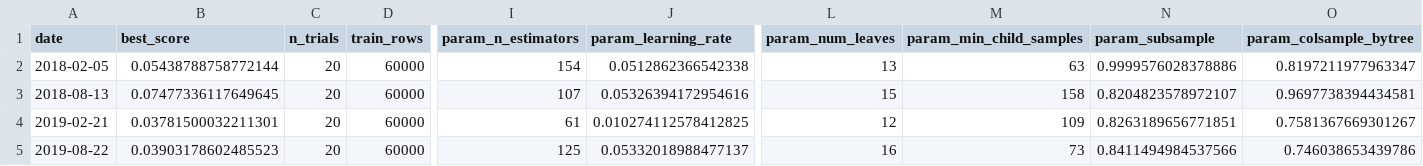
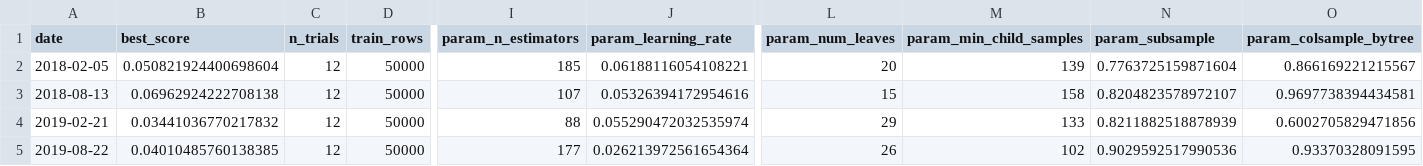
Before and after one commit to RaymondJu/quant_training, a CSV file: output/csi500/daily_alpha/lightgbm_optuna_params.csv, drawn as a sheet; only a part is shown, gaps mark what is left out; the diff covers the shown part only; the diff names each change by its address in the sheet, - before the commit and + after, or states it on an @@ line.

```diff
--- a/output/csi500/daily_alpha/lightgbm_optuna_params.csv
+++ b/output/csi500/daily_alpha/lightgbm_optuna_params.csv
-B2 (best_score): 0.05438788758772144
+B2 (best_score): 0.050821924400698604
-C2:C5 (n_trials): 20
+C2:C5 (n_trials): 12
-D2:D5 (train_rows): 60000
+D2:D5 (train_rows): 50000
-I2 (param_n_estimators): 154
+I2 (param_n_estimators): 185
-J2 (param_learning_rate): 0.0512862366542338
+J2 (param_learning_rate): 0.06188116054108221
-L2 (param_num_leaves): 13
+L2 (param_num_leaves): 20
-M2 (param_min_child_samples): 63
+M2 (param_min_child_samples): 139
-N2 (param_subsample): 0.9999576028378886
+N2 (param_subsample): 0.7763725159871604
-O2 (param_colsample_bytree): 0.8197211977963347
+O2 (param_colsample_bytree): 0.866169221215567
-B3 (best_score): 0.07477336117649645
+B3 (best_score): 0.06962924222708138
-B4 (best_score): 0.03781500032211301
+B4 (best_score): 0.03441036770217832
-I4 (param_n_estimators): 61
+I4 (param_n_estimators): 88
-J4 (param_learning_rate): 0.010274112578412825
+J4 (param_learning_rate): 0.055290472032535974
-L4 (param_num_leaves): 12
+L4 (param_num_leaves): 29
-M4 (param_min_child_samples): 109
+M4 (param_min_child_samples): 133
-N4 (param_subsample): 0.8263189656771851
+N4 (param_subsample): 0.8211882518878939
-O4 (param_colsample_bytree): 0.7581367669301267
+O4 (param_colsample_bytree): 0.6002705829471856
-B5 (best_score): 0.03903178602485523
+B5 (best_score): 0.04010485760138385
-I5 (param_n_estimators): 125
+I5 (param_n_estimators): 177
-J5 (param_learning_rate): 0.05332018988477137
+J5 (param_learning_rate): 0.026213972561654364
-L5 (param_num_leaves): 16
+L5 (param_num_leaves): 26
-M5 (param_min_child_samples): 73
+M5 (param_min_child_samples): 102
-N5 (param_subsample): 0.8411494984537566
+N5 (param_subsample): 0.9029592517990536
-O5 (param_colsample_bytree): 0.746038653439786
+O5 (param_colsample_bytree): 0.93370328091595
```
Also changed, not shown: 129 edited cells elsewhere in this file, output/csi500/daily_alpha/cost_sensitivity.csv, output/csi500/daily_alpha/lightgbm_optuna_returns.csv, 16 other files.
